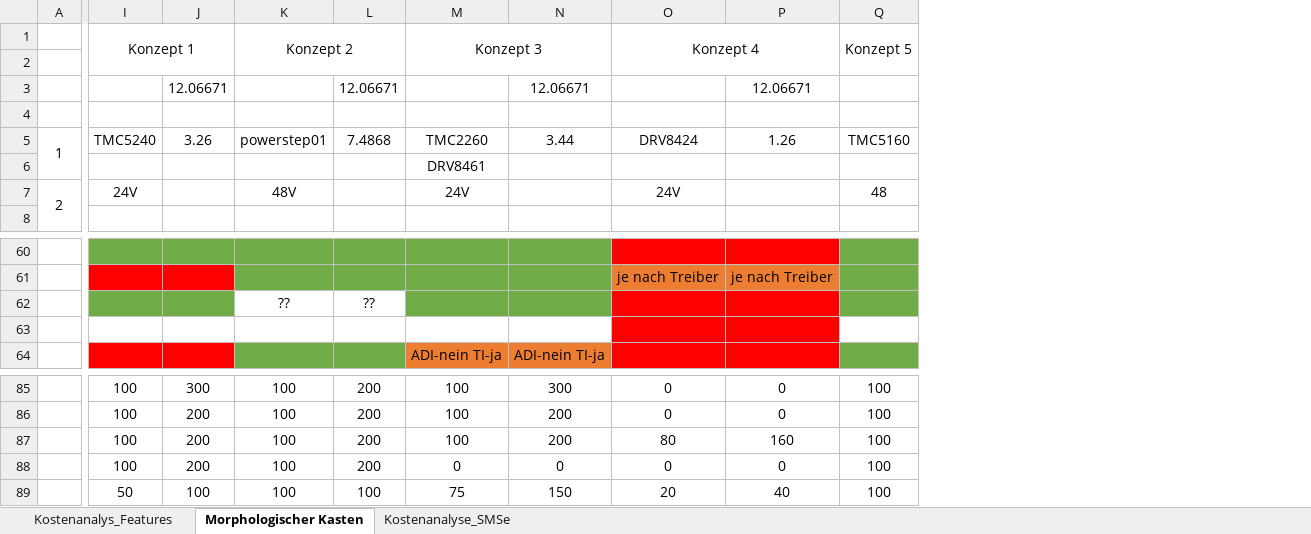
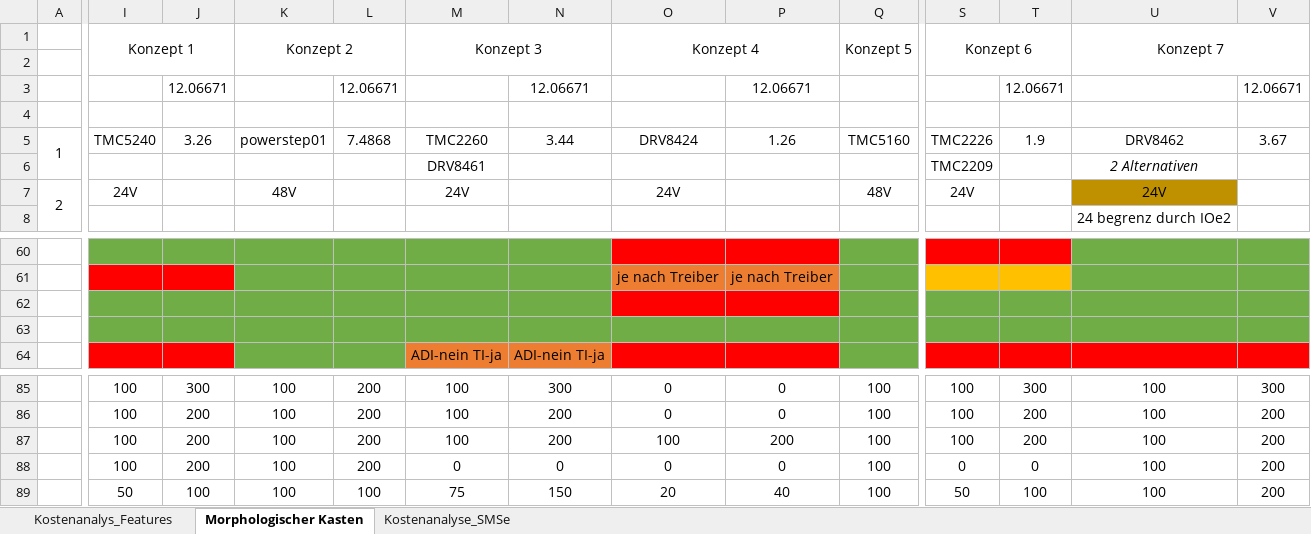
Before and after one commit to JulesBischof/Praxismodul, an Excel workbook: 05_Kostenanalysen/00_Kosten.xlsx, sheet Morphologischer Kasten, drawn as a sheet; only a part is shown, gaps mark what is left out; values as stored, in another font and other column widths than the file's, no borders; the diff covers the shown part only; the diff names each change by its address in the sheet, - before the commit and + after, or states it on an @@ line.

```diff
--- a/05_Kostenanalysen/00_Kosten.xlsx (sheet Morphologischer Kasten)
+++ b/05_Kostenanalysen/00_Kosten.xlsx (sheet Morphologischer Kasten)
+column S (Konzept 6), rows 5-7: TMC2226 | TMC2209 | 24V; rows 85-89: 100 | 100 | 100 | 0 | 50
+column T, rows 3-5: 12.06671 |  | 1.9; rows 85-89: 300 | 200 | 200 | 0 | 100
+column U (Konzept 7), rows 5-8: DRV8462 | 2 Alternativen | 24V | 24 begrenz durch IOe2; rows 85-89: all 100
+column V, rows 3-5: 12.06671 |  | 3.67; rows 85-89: 300 | 200 | 200 | 200 | 200
-Q7 (Konzept 5): 48
+Q7 (Konzept 5): 48V
-K62 (Konzept 2): ??
+K62 (Konzept 2): (empty)
-K62:L62 fill: none
+K62:L62 fill: #70AD47
-L62: ??
+L62: (empty)
-I63:N63 fill: none
+I63:N63 fill: #70AD47
-O63:P63 fill: #FF0000
+O63:P63 fill: #70AD47
-Q63 fill: none
+Q63 fill: #70AD47
-O87 (Konzept 4): 80
+O87 (Konzept 4): 100
-P87: 160
+P87: 200
```
Also changed, not shown: 7 added rows, 7 removed rows, 24 edited cells and cell formats elsewhere in this sheet, sheet Kostenanalys_Features, formulas that keep their value, 02_Recherche/03_Verschiedene_Chips.xlsx, 1 other file.
